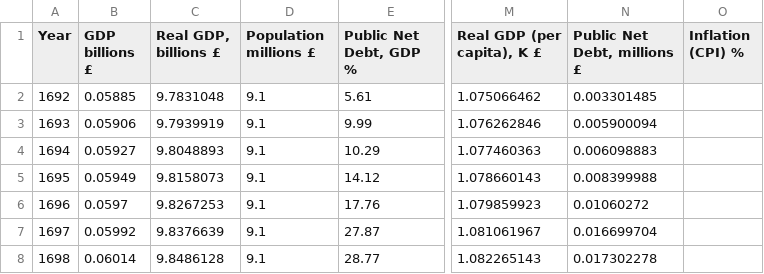
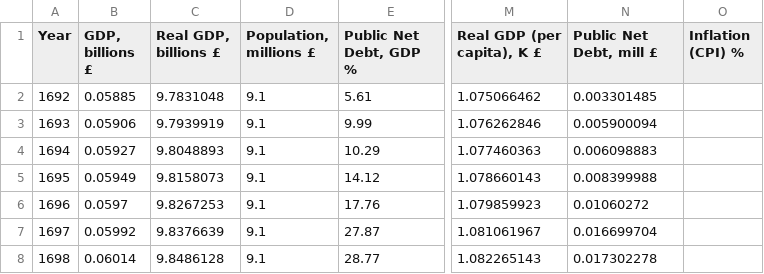
Before and after one commit to lifebennder/Visdjango, a CSV file: components/bower_components/debtdata.csv, drawn as a sheet; only a part is shown, gaps mark what is left out; the diff names each change by its address in the sheet, - before the commit and + after, or states it on an @@ line.

```diff
--- a/components/bower_components/debtdata.csv
+++ b/components/bower_components/debtdata.csv
-B1: GDP billions £
+B1: GDP, billions £
-D1: Population millions £
+D1: Population, millions £
-N1: Public Net Debt, millions £
+N1: Public Net Debt, mill £
```
Also changed, not shown: static/debtdata.csv, 6 other files.
